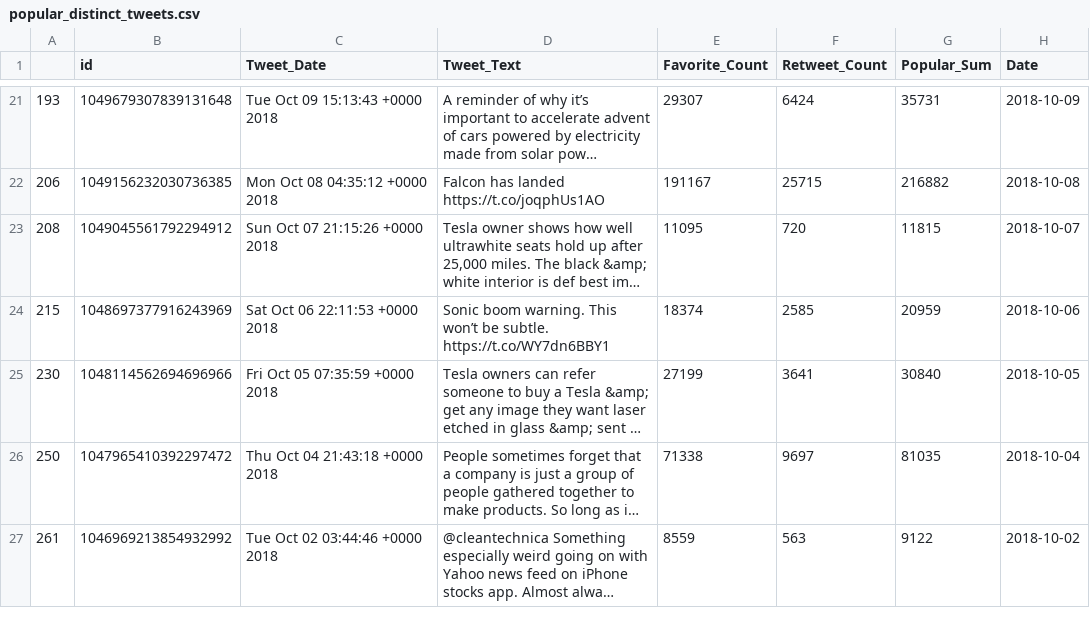
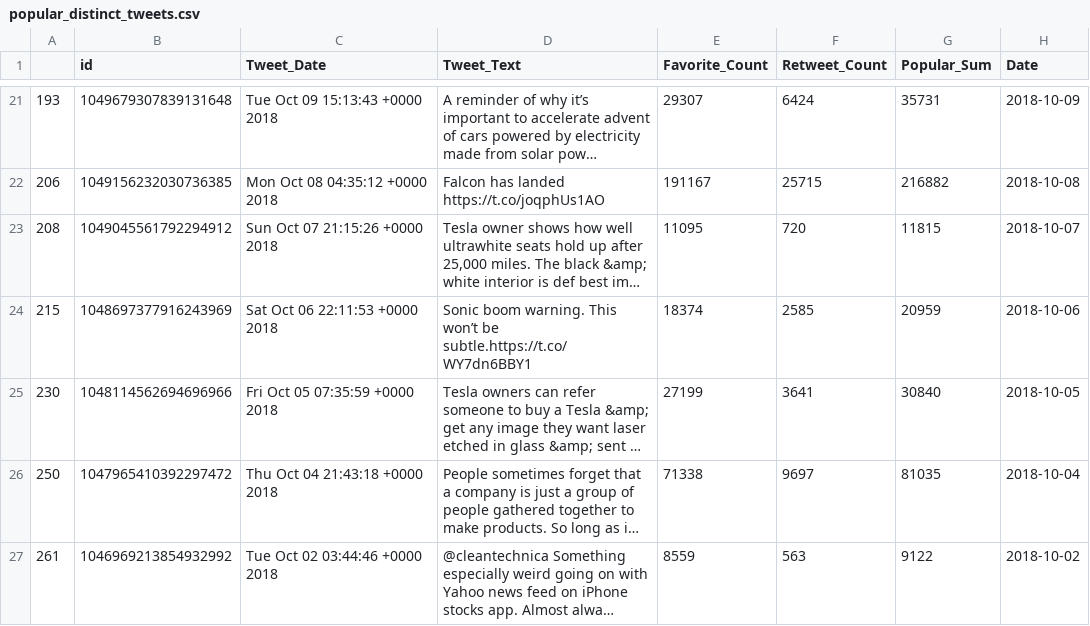
Before and after one commit to khrysvaughan/ETL_Project-Two, a CSV file: popular_distinct_tweets.csv, drawn as a sheet; only a part is shown, gaps mark what is left out; long unchanged cells end in …; ↵ is a line break in a cell; the diff covers the shown part only; the diff names each change by its address in the sheet, - before the commit and + after, or states it on an @@ line.

```diff
--- a/popular_distinct_tweets.csv
+++ b/popular_distinct_tweets.csv
-D24 (Tweet_Text): …won’t be subtle. ↵ https://t.co/WY7dn6BBY1
+D24 (Tweet_Text): …won’t be subtle.https://t.co/WY7dn6BBY1
```
Also changed, not shown: 18 edited cells elsewhere in this file, 1 other file.
